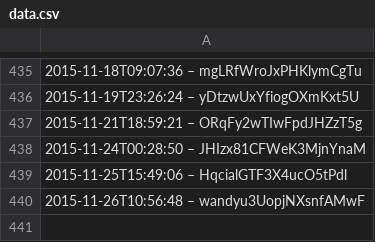
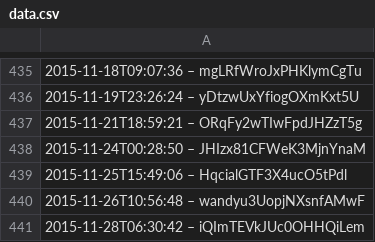
Before and after one commit to slunfuedrac/solana-trading-bot-v2, a CSV file: data.csv, drawn as a sheet; only a part is shown, gaps mark what is left out; the diff names each change by its address in the sheet, - before the commit and + after, or states it on an @@ line.

```diff
--- a/data.csv
+++ b/data.csv
+row 441: 2015-11-28T06:30:42 – iQImTEVkJUc0OHHQiLem
```
